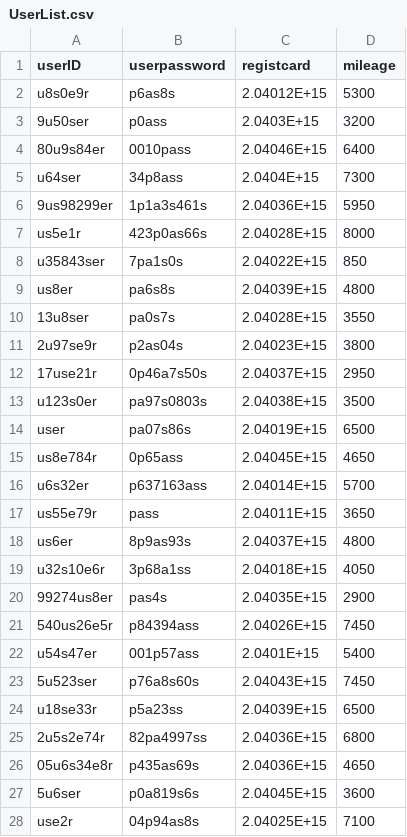
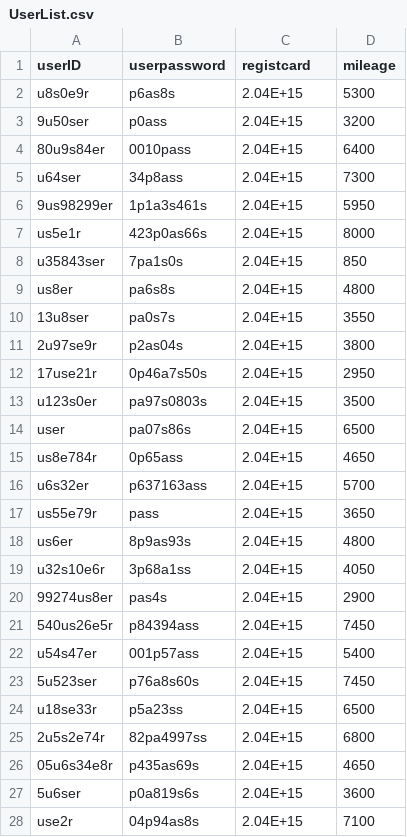
Before and after one commit to leejaeseung/Tickecter, a CSV file: UserList.csv, drawn as a sheet; only a part is shown; the diff covers the shown part only.

```diff
--- a/UserList.csv
+++ b/UserList.csv
@@ -1,28 +1,28 @@
 userID,userpassword,registcard,mileage
-u8s0e9r,p6as8s,2.04012E+15,5300
-9u50ser,p0ass,2.0403E+15,3200
-80u9s84er,0010pass,2.04046E+15,6400
-u64ser,34p8ass,2.0404E+15,7300
-9us98299er,1p1a3s461s,2.04036E+15,5950
-us5e1r,423p0as66s,2.04028E+15,8000
-u35843ser,7pa1s0s,2.04022E+15,850
-us8er,pa6s8s,2.04039E+15,4800
-13u8ser,pa0s7s,2.04028E+15,3550
-2u97se9r,p2as04s,2.04023E+15,3800
-17use21r,0p46a7s50s,2.04037E+15,2950
-u123s0er,pa97s0803s,2.04038E+15,3500
-user,pa07s86s,2.04019E+15,6500
-us8e784r,0p65ass,2.04045E+15,4650
-u6s32er,p637163ass,2.04014E+15,5700
-us55e79r,pass,2.04011E+15,3650
-us6er,8p9as93s,2.04037E+15,4800
-u32s10e6r,3p68a1ss,2.04018E+15,4050
-99274us8er,pas4s,2.04035E+15,2900
-540us26e5r,p84394ass,2.04026E+15,7450
-u54s47er,001p57ass,2.0401E+15,5400
-5u523ser,p76a8s60s,2.04043E+15,7450
-u18se33r,p5a23ss,2.04039E+15,6500
-2u5s2e74r,82pa4997ss,2.04036E+15,6800
-05u6s34e8r,p435as69s,2.04036E+15,4650
-5u6ser,p0a819s6s,2.04045E+15,3600
-use2r,04p94as8s,2.04025E+15,7100
+u8s0e9r,p6as8s,2.04E+15,5300
+9u50ser,p0ass,2.04E+15,3200
+80u9s84er,0010pass,2.04E+15,6400
+u64ser,34p8ass,2.04E+15,7300
+9us98299er,1p1a3s461s,2.04E+15,5950
+us5e1r,423p0as66s,2.04E+15,8000
+u35843ser,7pa1s0s,2.04E+15,850
+us8er,pa6s8s,2.04E+15,4800
+13u8ser,pa0s7s,2.04E+15,3550
+2u97se9r,p2as04s,2.04E+15,3800
+17use21r,0p46a7s50s,2.04E+15,2950
+u123s0er,pa97s0803s,2.04E+15,3500
+user,pa07s86s,2.04E+15,6500
+us8e784r,0p65ass,2.04E+15,4650
+u6s32er,p637163ass,2.04E+15,5700
+us55e79r,pass,2.04E+15,3650
+us6er,8p9as93s,2.04E+15,4800
+u32s10e6r,3p68a1ss,2.04E+15,4050
+99274us8er,pas4s,2.04E+15,2900
+540us26e5r,p84394ass,2.04E+15,7450
+u54s47er,001p57ass,2.04E+15,5400
+5u523ser,p76a8s60s,2.04E+15,7450
+u18se33r,p5a23ss,2.04E+15,6500
+2u5s2e74r,82pa4997ss,2.04E+15,6800
+05u6s34e8r,p435as69s,2.04E+15,4650
+5u6ser,p0a819s6s,2.04E+15,3600
+use2r,04p94as8s,2.04E+15,7100
```
Also changed, not shown: 1 added row and 5 edited cells elsewhere in this file, MovieList.csv, ReservationList.csv, 3 other files.
